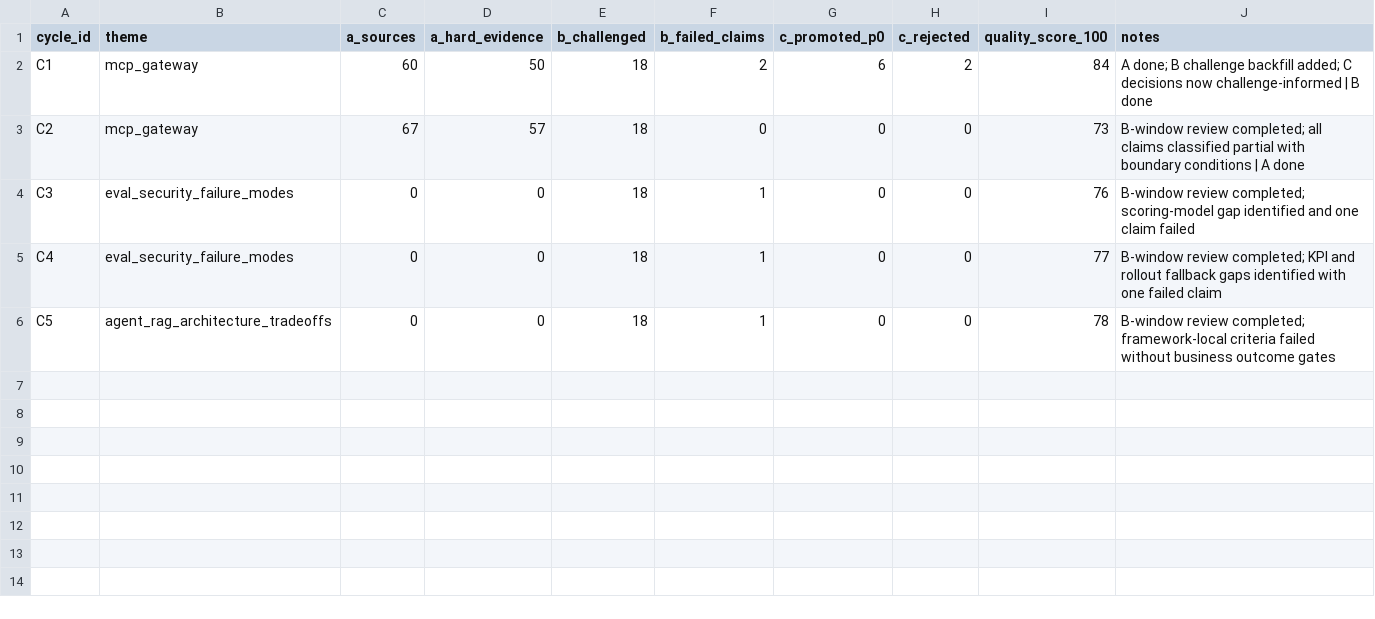
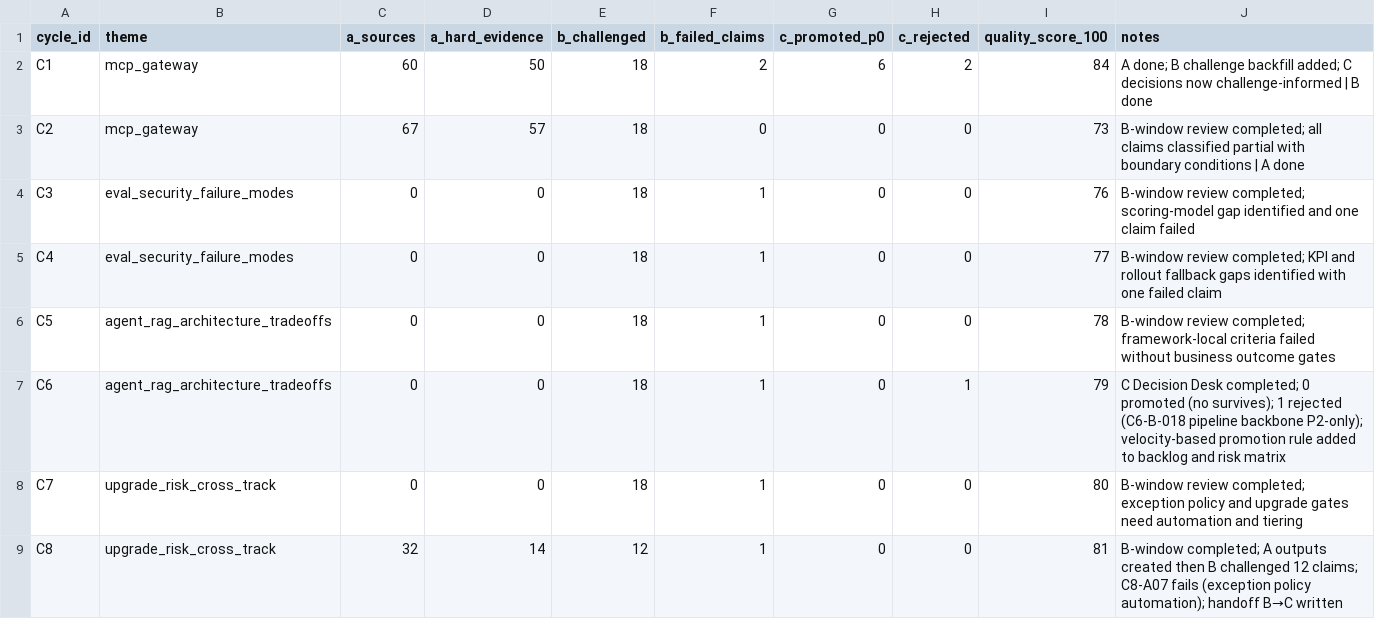
Before and after one commit to yeemio/owl-github-intel, a CSV file: 00-index/CYCLE_SCOREBOARD.csv, drawn as a sheet.

```diff
--- a/00-index/CYCLE_SCOREBOARD.csv
+++ b/00-index/CYCLE_SCOREBOARD.csv
@@ -6 +6,4 @@ C4,eval_security_failure_modes,0,0,18,1,0,0,77,B-window review completed; KPI an
 C5,agent_rag_architecture_tradeoffs,0,0,18,1,0,0,78,B-window review completed; framework-local criteria failed without business outcome gates
+C6,agent_rag_architecture_tradeoffs,0,0,18,1,0,1,79,C Decision Desk completed; 0 promoted (no survives); 1 rejected (C6-B-018 pipeline backbone P2-only); velocity-based promotion rule added to backlog and risk matrix
+C7,upgrade_risk_cross_track,0,0,18,1,0,0,80,B-window review completed; exception policy and upgrade gates need automation and tiering
+C8,upgrade_risk_cross_track,32,14,12,1,0,0,81,B-window completed; A outputs created then B challenged 12 claims; C8-A07 fails (exception policy automation); handoff B→C written
```
Also changed, not shown: 40-insights/risks/upgrade-risk-matrix.csv, 36 other files.
